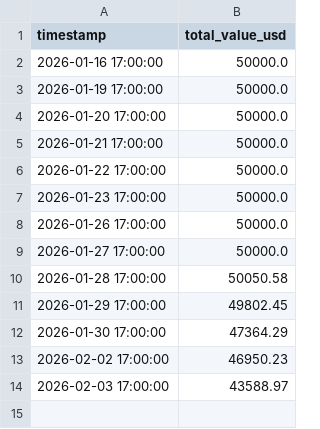
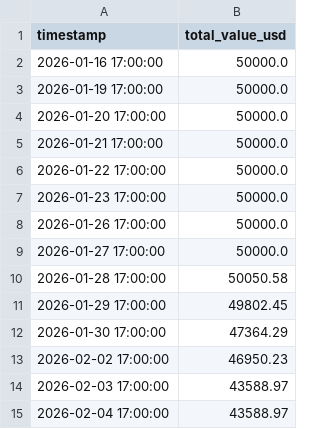
Before and after one commit to rozavala/real_options, a CSV file: dev/data/daily_equity.csv, drawn as a sheet.

```diff
--- a/dev/data/daily_equity.csv
+++ b/dev/data/daily_equity.csv
@@ -14 +14,2 @@ timestamp,total_value_usd
 2026-02-03 17:00:00,43588.97
+2026-02-04 17:00:00,43588.97
```
Also changed, not shown: 6 other files.
